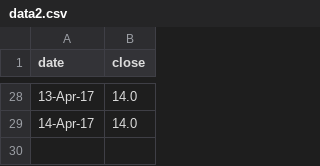
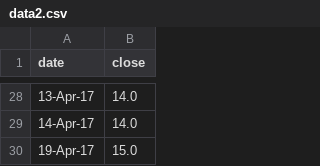
Before and after one commit to agitheo/EUJobs, a CSV file: data2.csv, drawn as a sheet; only a part is shown, gaps mark what is left out; the diff names each change by its address in the sheet, - before the commit and + after, or states it on an @@ line.

```diff
--- a/data2.csv
+++ b/data2.csv
+row 30: 19-Apr-17 | 15.0
```
Also changed, not shown: data1.csv, 8 other files.
